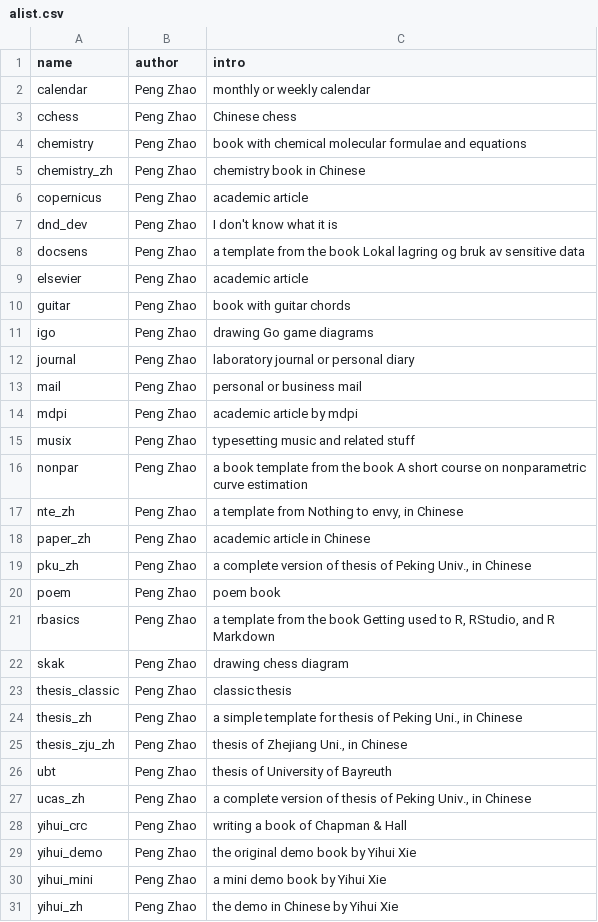
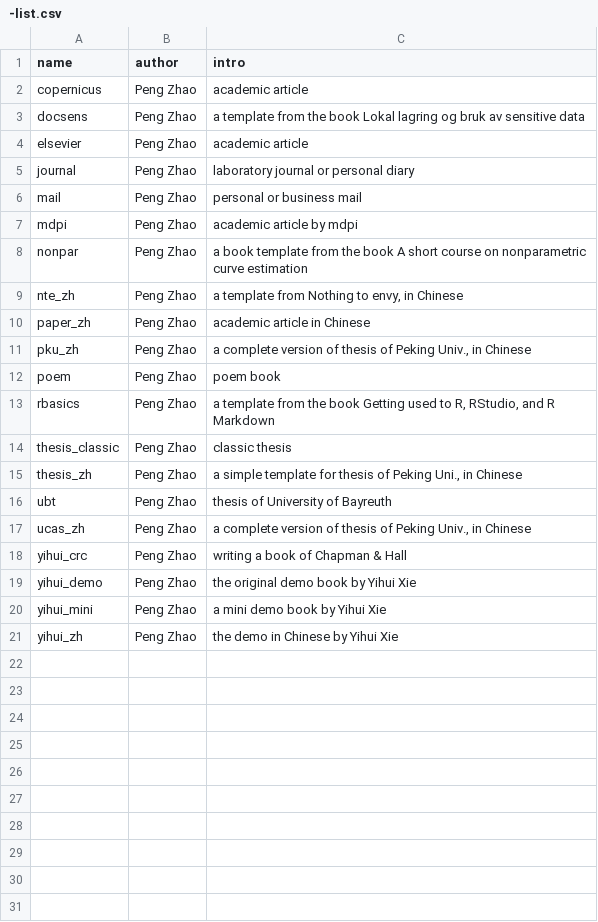
Before and after one commit to pzhaonet/bookdownplus, a CSV file: inst/templates/-list.csv (was inst/templates/alist.csv), drawn as a sheet; the diff names each change by its address in the sheet, - before the commit and + after, or states it on an @@ line.

Commit message:
move some templates to the 'upload' folder
move some templates to the 'upload' folder so as to show contributors how to upload.

```diff
--- a/inst/templates/alist.csv
+++ b/inst/templates/-list.csv
-row 2: calendar | Peng Zhao | monthly or weekly calendar
-row 3: cchess | Peng Zhao | Chinese chess
-row 4: chemistry | Peng Zhao | book with chemical molecular formulae and equations
-row 5: chemistry_zh | Peng Zhao | chemistry book in Chinese
-row 7: dnd_dev | Peng Zhao | I don't know what it is
-row 10: guitar | Peng Zhao | book with guitar chords
-row 11: igo | Peng Zhao | drawing Go game diagrams
-row 15: musix | Peng Zhao | typesetting music and related stuff
-row 22: skak | Peng Zhao | drawing chess diagram
-row 25: thesis_zju_zh | Peng Zhao | thesis of Zhejiang Uni., in Chinese
```
Also changed, not shown: 33 other files.
